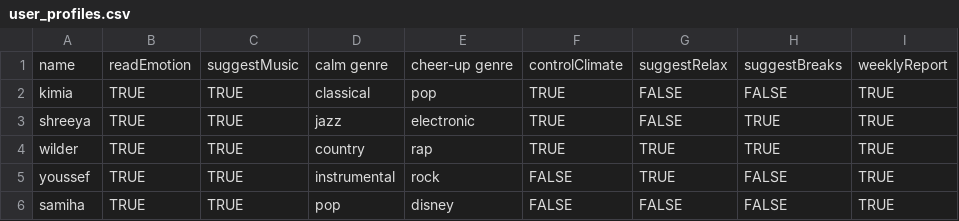
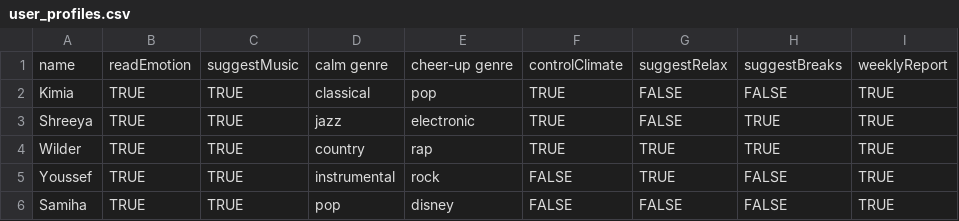
Before and after one commit to kim1339/sensus, a CSV file: user_profiles.csv, drawn as a sheet.

Commit message:
Update user_profiles.csv

```diff
--- a/user_profiles.csv
+++ b/user_profiles.csv
@@ -1,6 +1,6 @@
 name,readEmotion,suggestMusic,calm genre,cheer-up genre,controlClimate,suggestRelax,suggestBreaks,weeklyReport
-kimia,TRUE,TRUE,classical,pop,TRUE,FALSE,FALSE,TRUE
-shreeya,TRUE,TRUE,jazz,electronic,TRUE,FALSE,TRUE,TRUE
-wilder,TRUE,TRUE,country,rap,TRUE,TRUE,TRUE,TRUE
-youssef,TRUE,TRUE,instrumental,rock,FALSE,TRUE,FALSE,TRUE
-samiha,TRUE,TRUE,pop,disney,FALSE,FALSE,FALSE,TRUE
+Kimia,TRUE,TRUE,classical,pop,TRUE,FALSE,FALSE,TRUE
+Shreeya,TRUE,TRUE,jazz,electronic,TRUE,FALSE,TRUE,TRUE
+Wilder,TRUE,TRUE,country,rap,TRUE,TRUE,TRUE,TRUE
+Youssef,TRUE,TRUE,instrumental,rock,FALSE,TRUE,FALSE,TRUE
+Samiha,TRUE,TRUE,pop,disney,FALSE,FALSE,FALSE,TRUE
```
